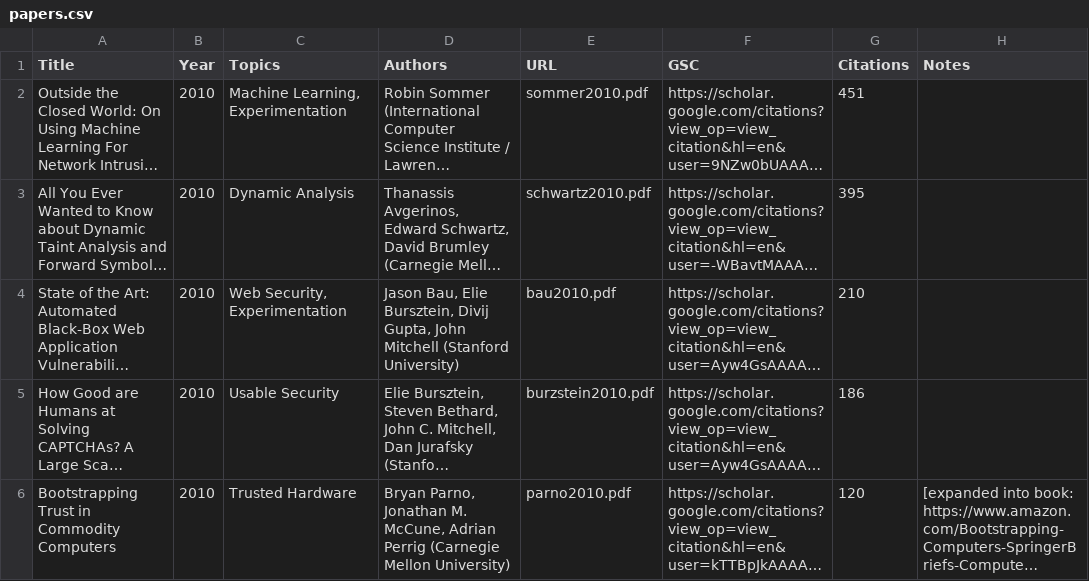
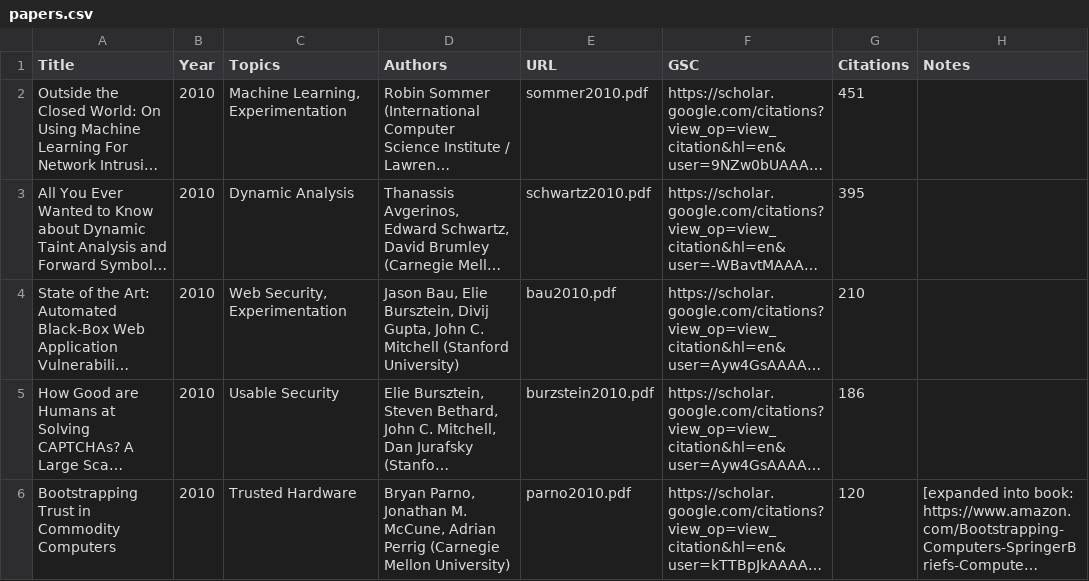
Before and after one commit to oaklandsok/oaklandsok.github.io, a CSV file: src/papers.csv, drawn as a sheet; only a part is shown; long unchanged cells end in …; the diff names each change by its address in the sheet, - before the commit and + after, or states it on an @@ line.

```diff
--- a/src/papers.csv
+++ b/src/papers.csv
-D4 (Authors): …Gupta, John Mitchell (Stanford…
+D4 (Authors): …Gupta, John C. Mitchell (Stanford…
```
Also changed, not shown: 22 other files.
